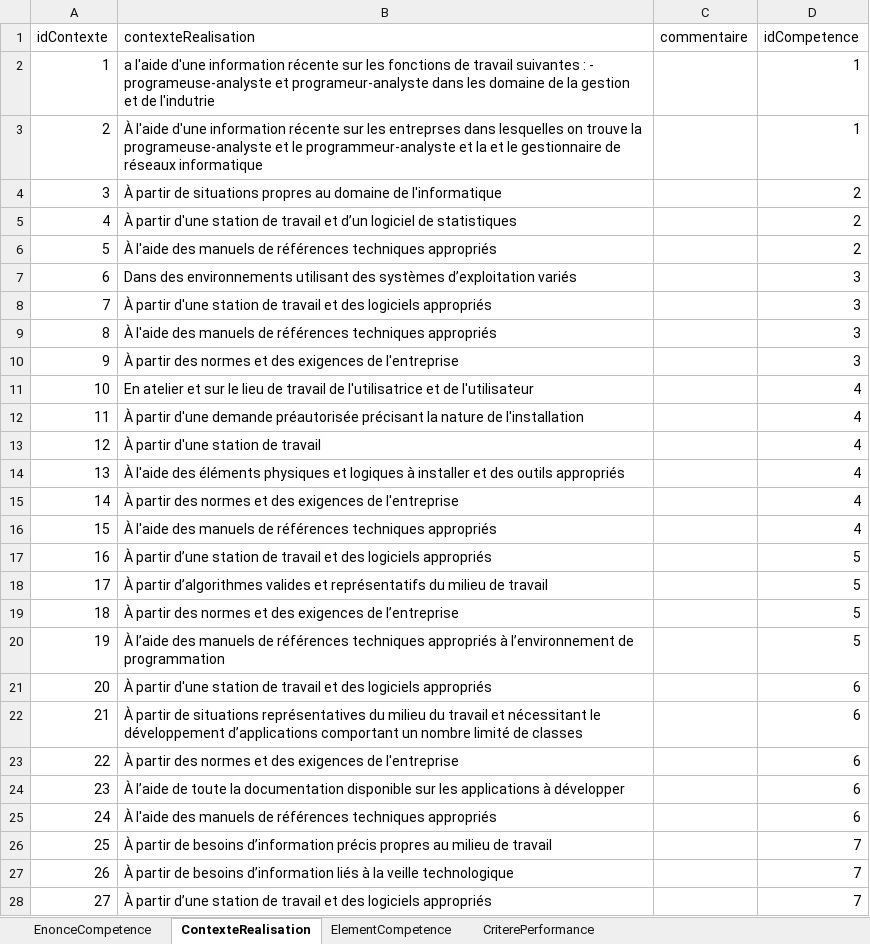
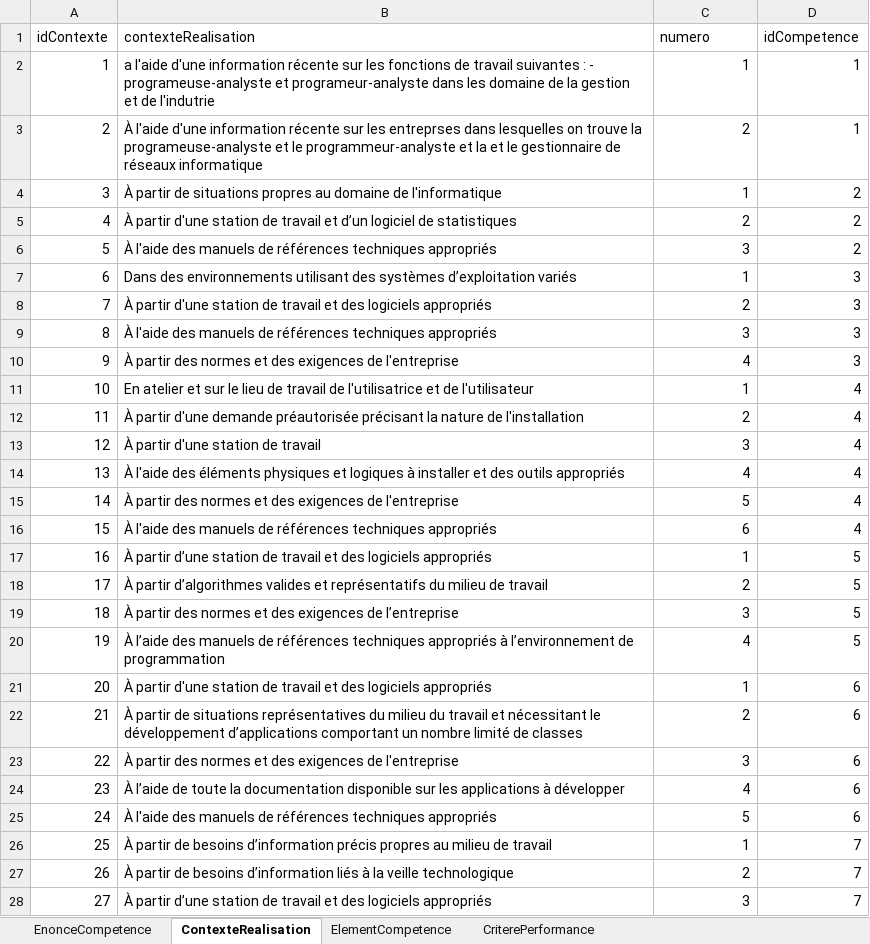
Before and after one commit to CarlGauthier/Portail, an Excel workbook: Base de données/Excel/SuperInsertCompetenceMasterKringebubuV2.xlsx, sheet ContexteRealisation, drawn as a sheet; only a part is shown; values as stored, in another font and other column widths than the file's, no borders; the diff covers the shown part only; the diff names each change by its address in the sheet, - before the commit and + after, or states it on an @@ line.

```diff
--- a/Base de données/Excel/SuperInsertCompetenceMasterKringebubuV2.xlsx (sheet ContexteRealisation)
+++ b/Base de données/Excel/SuperInsertCompetenceMasterKringebubuV2.xlsx (sheet ContexteRealisation)
-C1: commentaire
+C1: numero
-C2 (numero): (empty)
+C2 (numero): 1
-C3 (numero): (empty)
+C3 (numero): 2
-C4 (numero): (empty)
+C4 (numero): 1
-C5 (numero): (empty)
+C5 (numero): 2
-C6 (numero): (empty)
+C6 (numero): 3
-C7 (numero): (empty)
+C7 (numero): 1
-C8 (numero): (empty)
+C8 (numero): 2
-C9 (numero): (empty)
+C9 (numero): 3
-C10 (numero): (empty)
+C10 (numero): 4
-C11 (numero): (empty)
+C11 (numero): 1
-C12 (numero): (empty)
+C12 (numero): 2
-C13 (numero): (empty)
+C13 (numero): 3
-C14 (numero): (empty)
+C14 (numero): 4
-C15 (numero): (empty)
+C15 (numero): 5
-C16 (numero): (empty)
+C16 (numero): 6
-C17 (numero): (empty)
+C17 (numero): 1
-C18 (numero): (empty)
+C18 (numero): 2
-C19 (numero): (empty)
+C19 (numero): 3
-C20 (numero): (empty)
+C20 (numero): 4
-C21 (numero): (empty)
+C21 (numero): 1
-C22 (numero): (empty)
+C22 (numero): 2
-C23 (numero): (empty)
+C23 (numero): 3
-C24 (numero): (empty)
+C24 (numero): 4
-C25 (numero): (empty)
+C25 (numero): 5
-C26 (numero): (empty)
+C26 (numero): 1
-C27 (numero): (empty)
+C27 (numero): 2
-C28 (numero): (empty)
+C28 (numero): 3
```
Also changed, not shown: 19 edited cells elsewhere in this sheet, sheet EnonceCompetence, sheet ElementCompetence, sheet CriterePerformance, Base de données/Excel/PlanCadre.xlsx, 3 other files.
